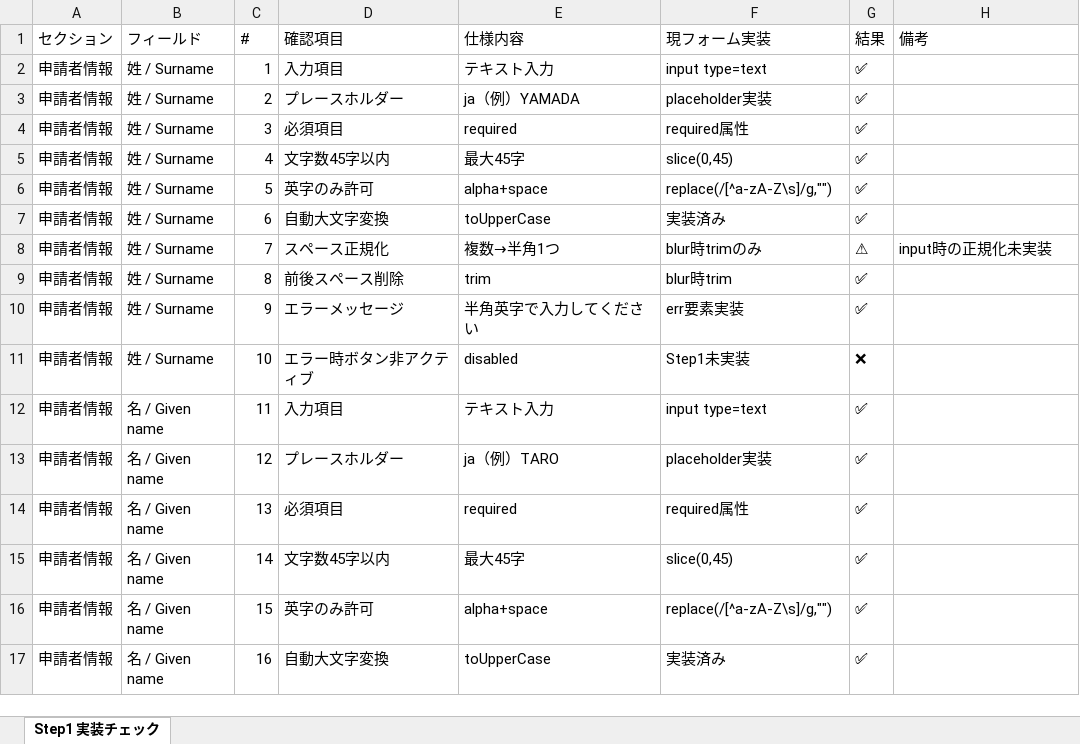
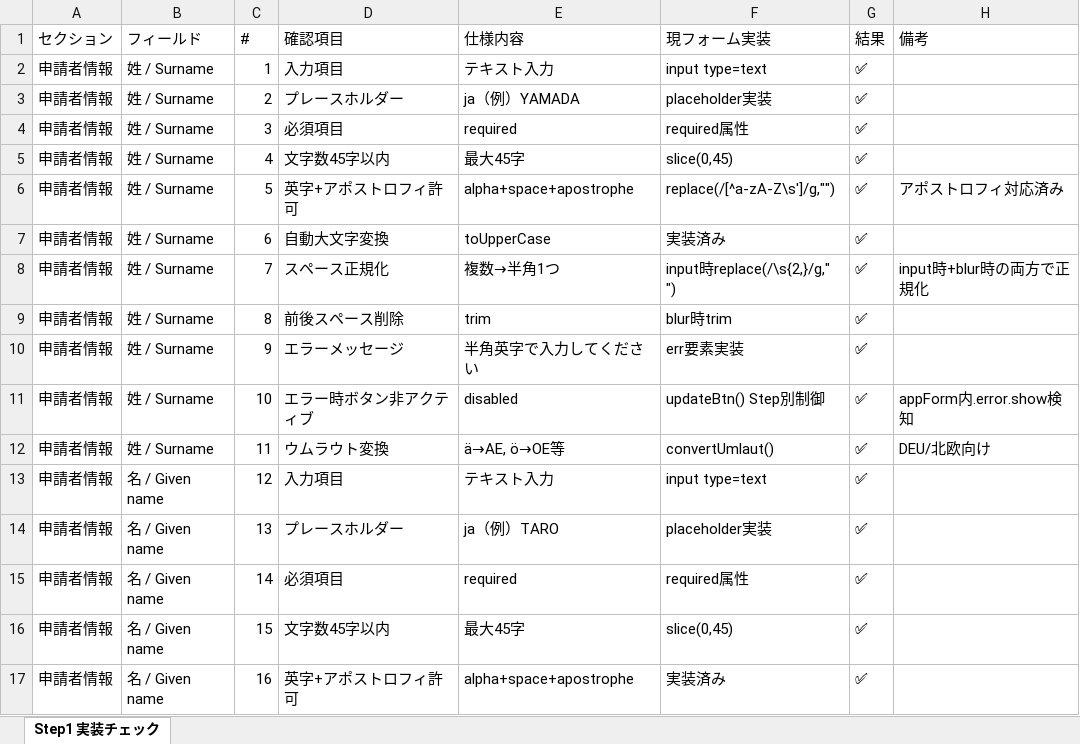
Before and after one commit to mm-user01208/application-form, an Excel workbook: step1-validation-check.xlsx, sheet Step1 実装チェック, drawn as a sheet; only a part is shown; values as stored, in another font and other column widths than the file's, no cell formats; the diff covers the shown part only; the diff names each change by its address in the sheet, - before the commit and + after, or states it on an @@ line.

```diff
--- a/step1-validation-check.xlsx (sheet Step1 実装チェック)
+++ b/step1-validation-check.xlsx (sheet Step1 実装チェック)
-D6 (確認項目): 英字のみ許可
+D6 (確認項目): 英字+アポストロフィ許可
-E6 (仕様内容): alpha+space
+E6 (仕様内容): alpha+space+apostrophe
-F6 (現フォーム実装): replace(/[^a-zA-Z\s]/g,"")
+F6 (現フォーム実装): replace(/[^a-zA-Z\s']/g,"")
-H6 (備考): (empty)
+H6 (備考): アポストロフィ対応済み
-F8 (現フォーム実装): blur時trimのみ
+F8 (現フォーム実装): input時replace(/\s{2,}/g," ")
-G8 (結果): ⚠
+G8 (結果): ✅
-H8 (備考): input時の正規化未実装
+H8 (備考): input時+blur時の両方で正規化
-F11 (現フォーム実装): Step1未実装
+F11 (現フォーム実装): updateBtn() Step別制御
-G11 (結果): ❌
+G11 (結果): ✅
-H11 (備考): (empty)
+H11 (備考): appForm内.error.show検知
-B12 (フィールド): 名 / Given name
+B12 (フィールド): 姓 / Surname
-D12 (確認項目): 入力項目
+D12 (確認項目): ウムラウト変換
-E12 (仕様内容): テキスト入力
+E12 (仕様内容): ä→AE, ö→OE等
-F12 (現フォーム実装): input type=text
+F12 (現フォーム実装): convertUmlaut()
-H12 (備考): (empty)
+H12 (備考): DEU/北欧向け
-D13 (確認項目): プレースホルダー
+D13 (確認項目): 入力項目
-E13 (仕様内容): ja（例）TARO
+E13 (仕様内容): テキスト入力
-F13 (現フォーム実装): placeholder実装
+F13 (現フォーム実装): input type=text
-D14 (確認項目): 必須項目
+D14 (確認項目): プレースホルダー
-E14 (仕様内容): required
+E14 (仕様内容): ja（例）TARO
-F14 (現フォーム実装): required属性
+F14 (現フォーム実装): placeholder実装
-D15 (確認項目): 文字数45字以内
+D15 (確認項目): 必須項目
-E15 (仕様内容): 最大45字
+E15 (仕様内容): required
-F15 (現フォーム実装): slice(0,45)
+F15 (現フォーム実装): required属性
-D16 (確認項目): 英字のみ許可
+D16 (確認項目): 文字数45字以内
-E16 (仕様内容): alpha+space
+E16 (仕様内容): 最大45字
-F16 (現フォーム実装): replace(/[^a-zA-Z\s]/g,"")
+F16 (現フォーム実装): slice(0,45)
-D17 (確認項目): 自動大文字変換
+D17 (確認項目): 英字+アポストロフィ許可
-E17 (仕様内容): toUpperCase
+E17 (仕様内容): alpha+space+apostrophe
```
Also changed, not shown: 6 added rows and 525 edited cells elsewhere in this sheet, cell formats, step1-validation-test.xlsx, step2-validation-check.xlsx, 3 other files.
